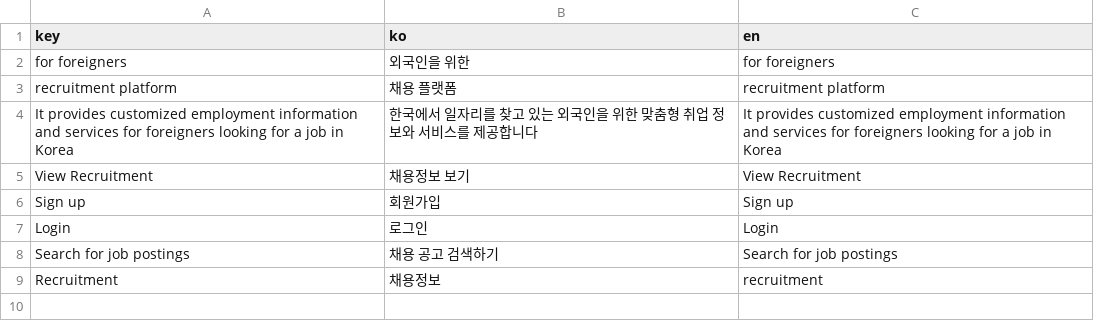
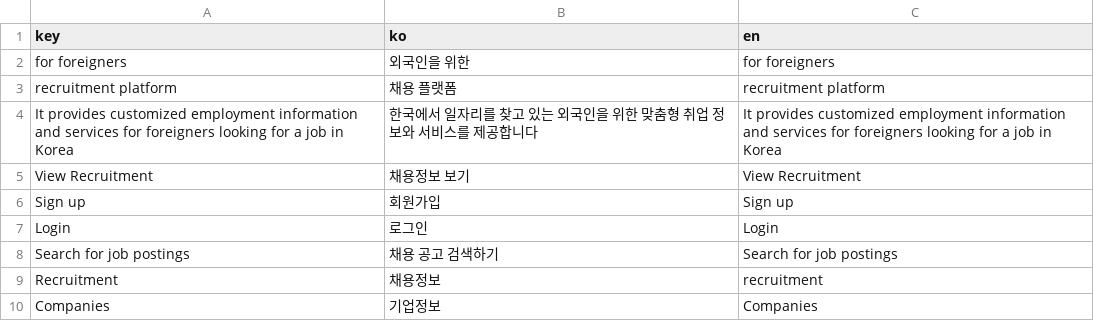
Before and after one commit to th-D138/JobForeigner-FrontEnd, a CSV file: translations/translations.csv, drawn as a sheet; the diff names each change by its address in the sheet, - before the commit and + after, or states it on an @@ line.

```diff
--- a/translations/translations.csv
+++ b/translations/translations.csv
+row 10: Companies | 기업정보 | Companies
```
Also changed, not shown: 1 other file.
